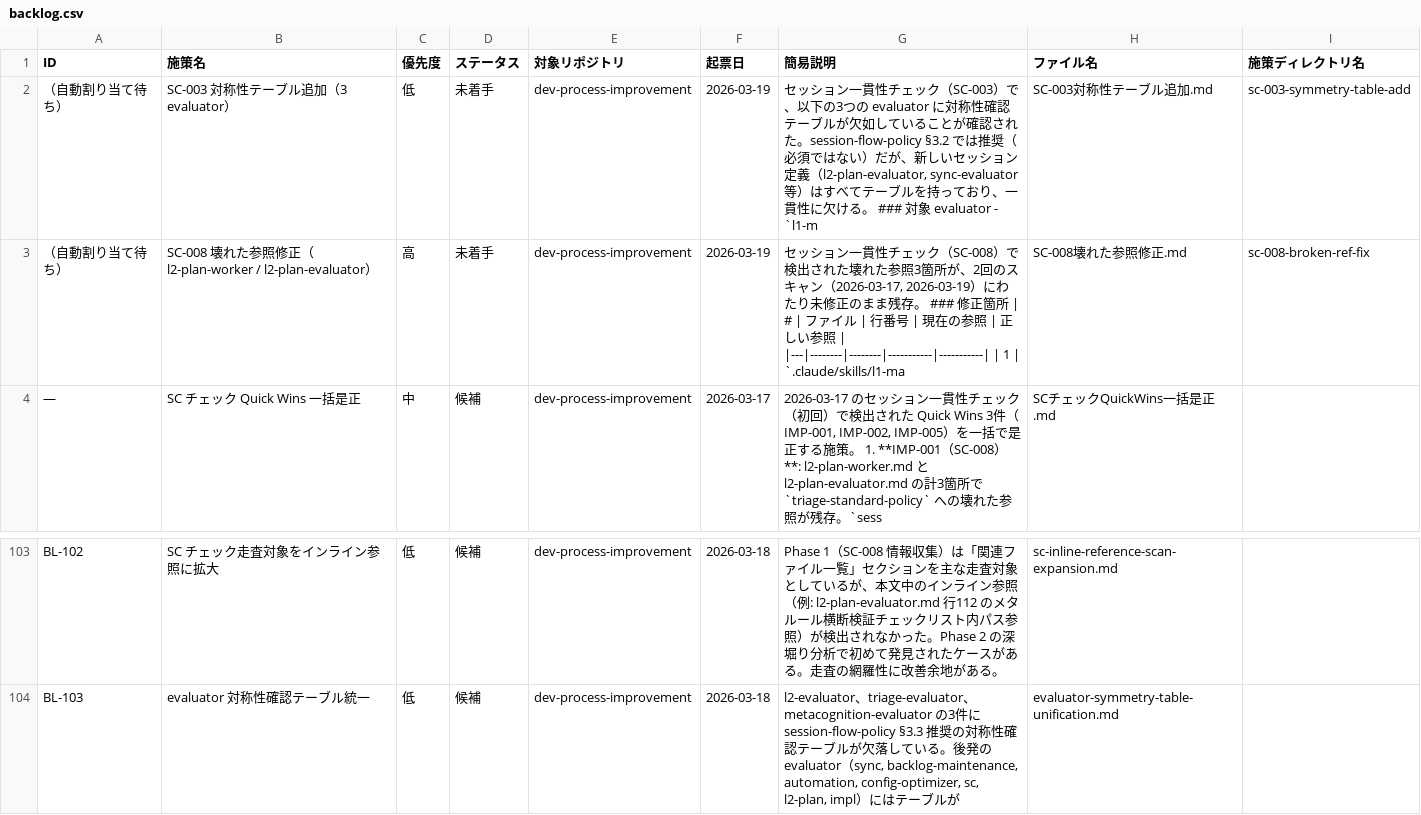
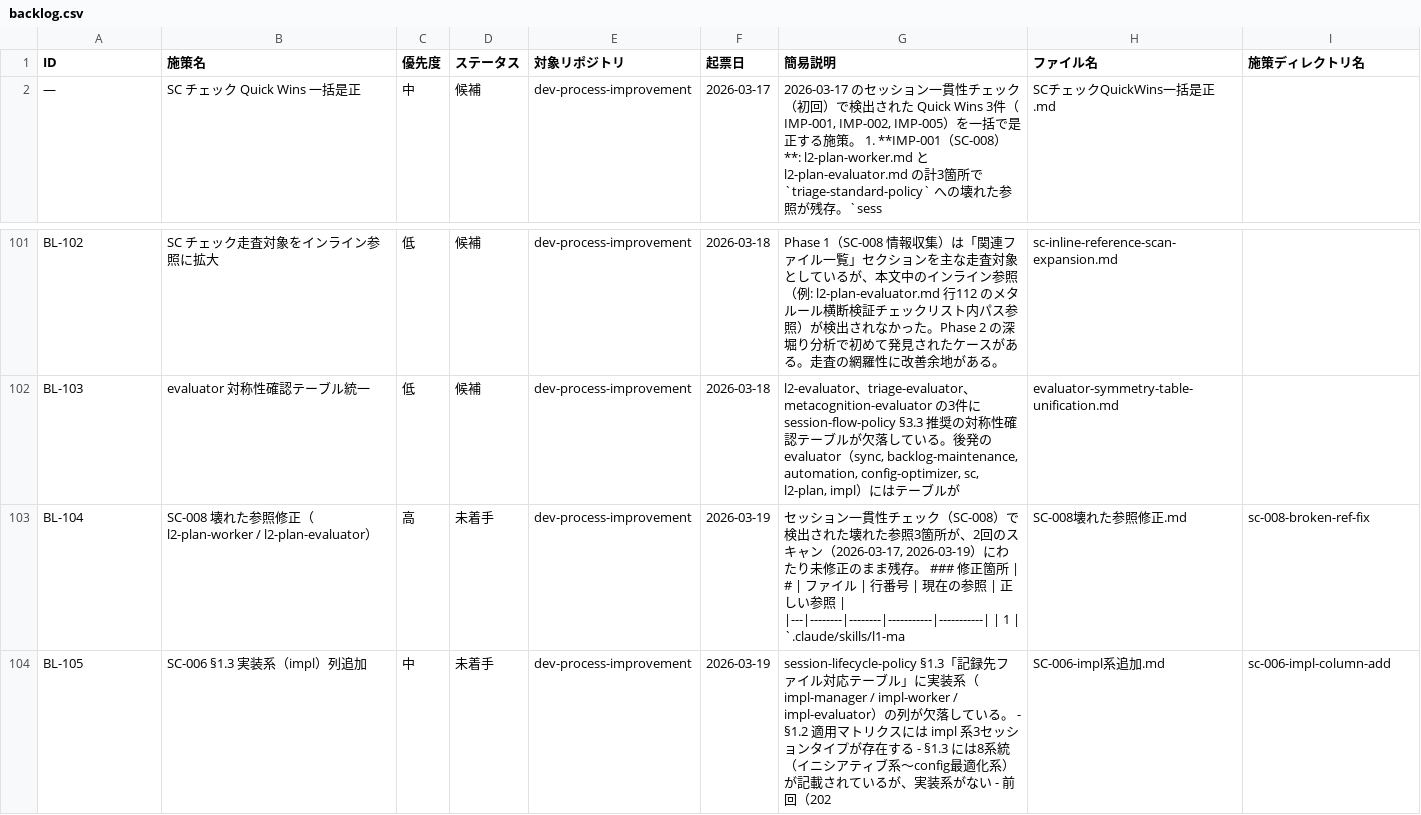
Before and after one commit to ryo12-n/dev-process-improvement, a CSV file: backlog/backlog.csv, drawn as a sheet; only a part is shown, gaps mark what is left out; removed rows and columns are numbered as before the commit, all else as after; the diff names each change by its address in the sheet, - before the commit and + after, or states it on an @@ line.

```diff
--- a/backlog/backlog.csv
+++ b/backlog/backlog.csv
-row 2: （自動割り当て待ち） | SC-003 対称性テーブル追加（3 evaluator） | 低 | 未着手 | dev-process-improvement | 2026-03-19 | セッション一貫性チェック（SC-003）で、以下の3つの evaluator に対称性確認テーブルが欠如していることが確認された。session-flow-policy §3.2 では推奨（必須ではない）だが、新しいセッション定義（l2-plan-evaluator, sync-evaluator 等）はすべてテーブルを持っており、一貫性に欠ける。 ### 対象 evaluator - `l1-m | SC-003対称性テーブル追加.md | sc-003-symmetry-table-add
-row 3: （自動割り当て待ち） | SC-008 壊れた参照修正（l2-plan-worker / l2-plan-evaluator） | 高 | 未着手 | dev-process-improvement | 2026-03-19 | セッション一貫性チェック（SC-008）で検出された壊れた参照3箇所が、2回のスキャン（2026-03-17, 2026-03-19）にわたり未修正のまま残存。 ### 修正箇所 | # | ファイル | 行番号 | 現在の参照 | 正しい参照 | |---|--------|--------|-----------|-----------| | 1 | `.claude/skills/l1-ma | SC-008壊れた参照修正.md | sc-008-broken-ref-fix
+row 103: BL-104 | SC-008 壊れた参照修正（l2-plan-worker / l2-plan-evaluator） | 高 | 未着手 | dev-process-improvement | 2026-03-19 | セッション一貫性チェック（SC-008）で検出された壊れた参照3箇所が、2回のスキャン（2026-03-17, 2026-03-19）にわたり未修正のまま残存。 ### 修正箇所 | # | ファイル | 行番号 | 現在の参照 | 正しい参照 | |---|--------|--------|-----------|-----------| | 1 | `.claude/skills/l1-ma | SC-008壊れた参照修正.md | sc-008-broken-ref-fix
+row 104: BL-105 | SC-006 §1.3 実装系（impl）列追加 | 中 | 未着手 | dev-process-improvement | 2026-03-19 | session-lifecycle-policy §1.3「記録先ファイル対応テーブル」に実装系（impl-manager / impl-worker / impl-evaluator）の列が欠落している。 - §1.2 適用マトリクスには impl 系3セッションタイプが存在する - §1.3 には8系統（イニシアティブ系〜config最適化系）が記載されているが、実装系がない - 前回（202 | SC-006-impl系追加.md | sc-006-impl-column-add
```
Also changed, not shown: 4 other files.
